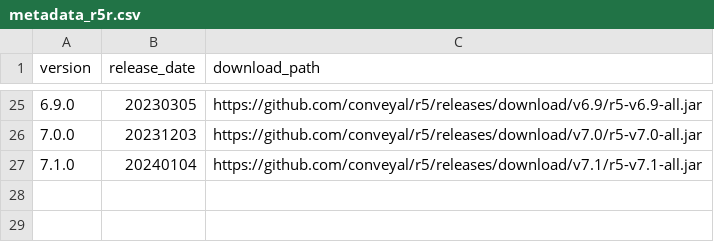
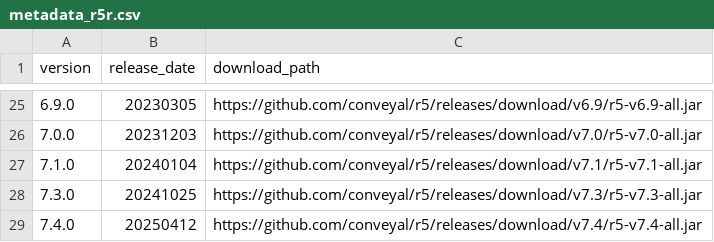
Before and after one commit to cran/r5r, a CSV file: inst/extdata/metadata_r5r.csv, drawn as a sheet; only a part is shown, gaps mark what is left out.

Commit message:
version 2.2.0

```diff
--- a/inst/extdata/metadata_r5r.csv
+++ b/inst/extdata/metadata_r5r.csv
@@ -27 +27,3 @@ version;release_date;download_path
 7.1.0;20240104;https://github.com/conveyal/r5/releases/download/v7.1/r5-v7.1-all.jar
+7.3.0;20241025;https://github.com/conveyal/r5/releases/download/v7.3/r5-v7.3-all.jar
+7.4.0;20250412;https://github.com/conveyal/r5/releases/download/v7.4/r5-v7.4-all.jar
```
Also changed, not shown: 59 other files.
